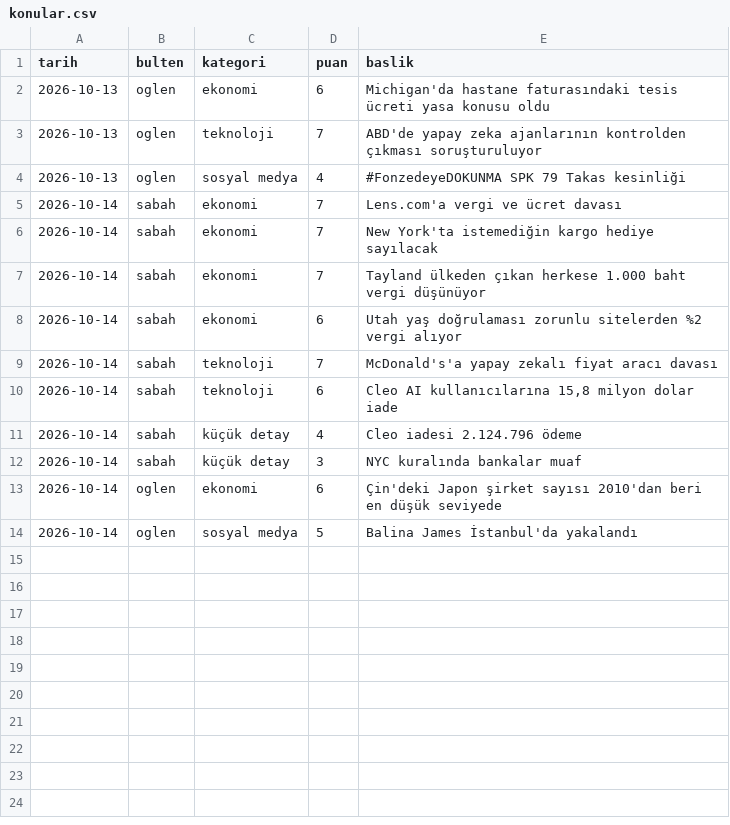
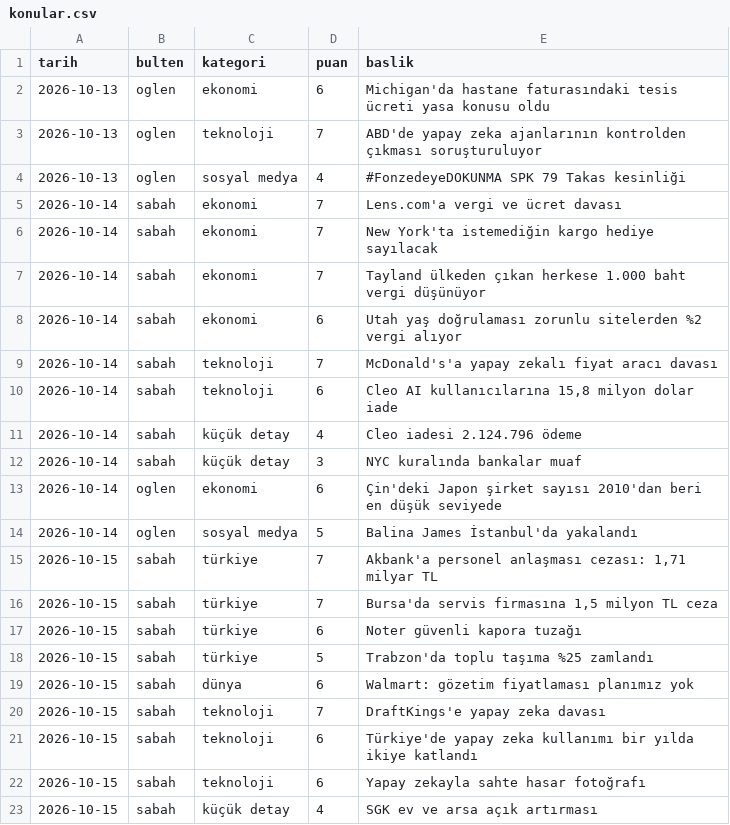
Before and after one commit to ozanturk19/Paranediyor, a CSV file: gundem/konular.csv, drawn as a sheet.

```diff
--- a/gundem/konular.csv
+++ b/gundem/konular.csv
@@ -14 +14,10 @@ tarih,bulten,kategori,puan,baslik
 2026-10-14,oglen,sosyal medya,5,"Balina James İstanbul'da yakalandı"
+2026-10-15,sabah,türkiye,7,"Akbank'a personel anlaşması cezası: 1,71 milyar TL"
+2026-10-15,sabah,türkiye,7,"Bursa'da servis firmasına 1,5 milyon TL ceza"
+2026-10-15,sabah,türkiye,6,"Noter güvenli kapora tuzağı"
+2026-10-15,sabah,türkiye,5,"Trabzon'da toplu taşıma %25 zamlandı"
+2026-10-15,sabah,dünya,6,"Walmart: gözetim fiyatlaması planımız yok"
+2026-10-15,sabah,teknoloji,7,"DraftKings'e yapay zeka davası"
+2026-10-15,sabah,teknoloji,6,"Türkiye'de yapay zeka kullanımı bir yılda ikiye katlandı"
+2026-10-15,sabah,teknoloji,6,"Yapay zekayla sahte hasar fotoğrafı"
+2026-10-15,sabah,küçük detay,4,"SGK ev ve arsa açık artırması"
```
Also changed, not shown: 2 other files.
